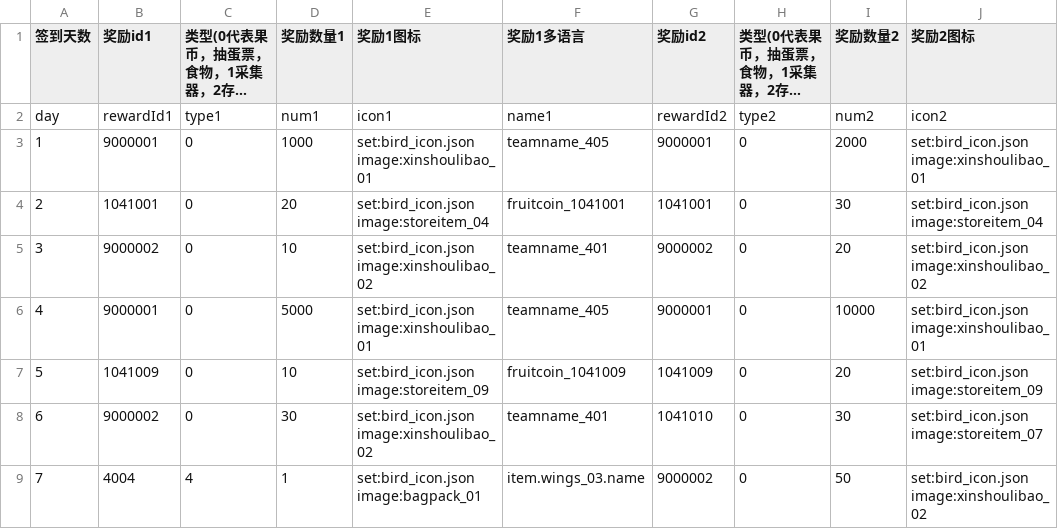
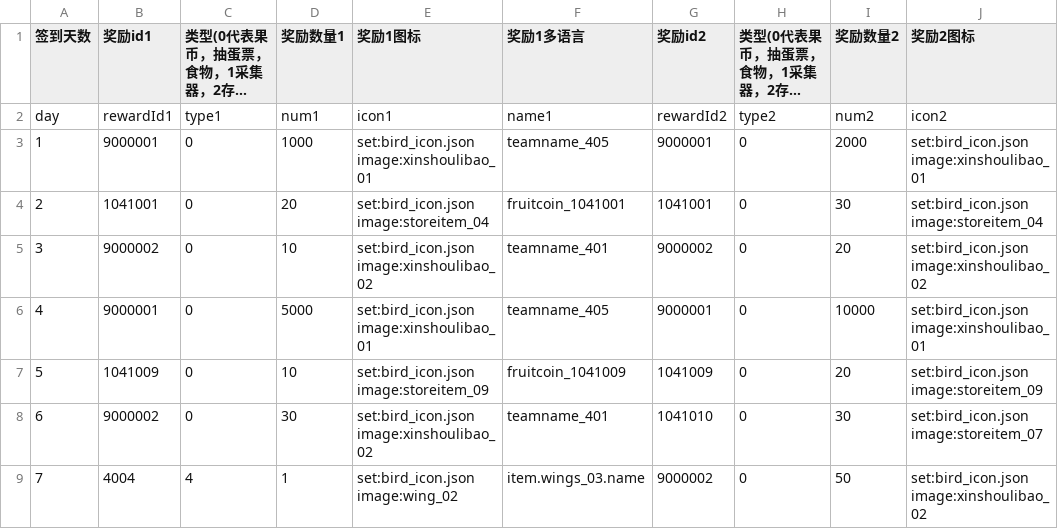
Before and after one commit to heliaoyuan10086/Game, a CSV file: Bird/checkIn.csv, drawn as a sheet; only a part is shown; long unchanged cells end in …; the diff names each change by its address in the sheet, - before the commit and + after, or states it on an @@ line.

```diff
--- a/Bird/checkIn.csv
+++ b/Bird/checkIn.csv
-E9 (奖励1图标): set:bird_icon.json image:bagpack_01
+E9 (奖励1图标): set:bird_icon.json image:wing_02
```
Also changed, not shown: Bird/birdGifts.csv, Bird/dynamic/BirdFruitCurrencys.csv, 2 other files.
